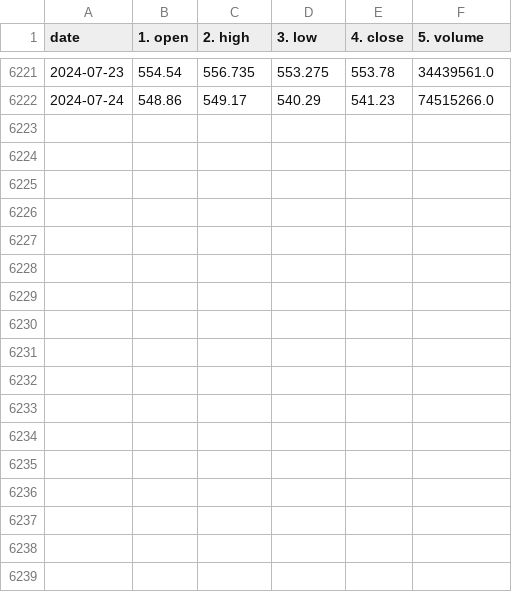
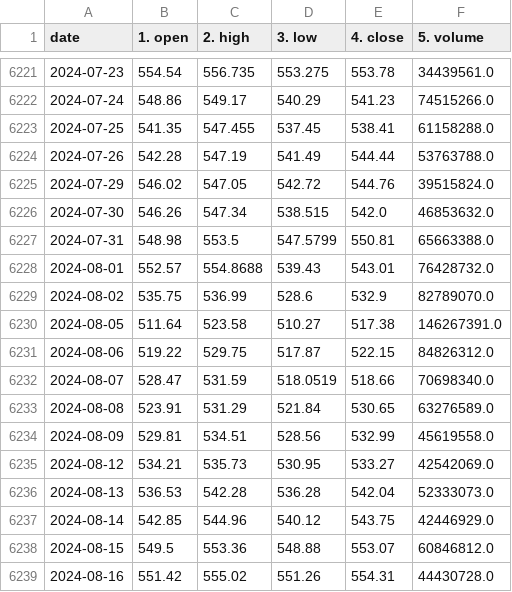
Before and after one commit to AnJunHao/etf-investment-simulator, a CSV file: data/SPY.csv, drawn as a sheet; only a part is shown, gaps mark what is left out.

Commit message:
Updated data

```diff
--- a/data/SPY.csv
+++ b/data/SPY.csv
@@ -6222 +6222,18 @@ date,1. open,2. high,3. low,4. close,5. volume
 2024-07-24,548.86,549.17,540.29,541.23,74515266.0
+2024-07-25,541.35,547.455,537.45,538.41,61158288.0
+2024-07-26,542.28,547.19,541.49,544.44,53763788.0
+2024-07-29,546.02,547.05,542.72,544.76,39515824.0
+2024-07-30,546.26,547.34,538.515,542.0,46853632.0
+2024-07-31,548.98,553.5,547.5799,550.81,65663388.0
+2024-08-01,552.57,554.8688,539.43,543.01,76428732.0
+2024-08-02,535.75,536.99,528.6,532.9,82789070.0
+2024-08-05,511.64,523.58,510.27,517.38,146267391.0
+2024-08-06,519.22,529.75,517.87,522.15,84826312.0
+2024-08-07,528.47,531.59,518.0519,518.66,70698340.0
+2024-08-08,523.91,531.29,521.84,530.65,63276589.0
+2024-08-09,529.81,534.51,528.56,532.99,45619558.0
+2024-08-12,534.21,535.73,530.95,533.27,42542069.0
+2024-08-13,536.53,542.28,536.28,542.04,52333073.0
+2024-08-14,542.85,544.96,540.12,543.75,42446929.0
+2024-08-15,549.5,553.36,548.88,553.07,60846812.0
+2024-08-16,551.42,555.02,551.26,554.31,44430728.0
```
Also changed, not shown: data/DIA.csv, data/GLD.csv, 12 other files.
